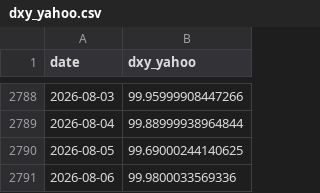
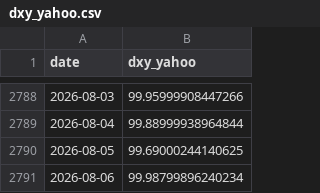
Before and after one commit to weiting1226/weiting1226.github.io, a CSV file: market-liquidity-monitor/data/raw/dxy_yahoo.csv, drawn as a sheet; only a part is shown, gaps mark what is left out.

```diff
--- a/market-liquidity-monitor/data/raw/dxy_yahoo.csv
+++ b/market-liquidity-monitor/data/raw/dxy_yahoo.csv
@@ -2790,2 +2790,2 @@ date,dxy_yahoo
 2026-08-05,99.69000244140625
-2026-08-06,99.9800033569336
+2026-08-06,99.98799896240234
```
Also changed, not shown: market-liquidity-monitor/data/market_liquidity_indicators.csv, market-liquidity-monitor/data/raw/gold.csv, 1 other file.
